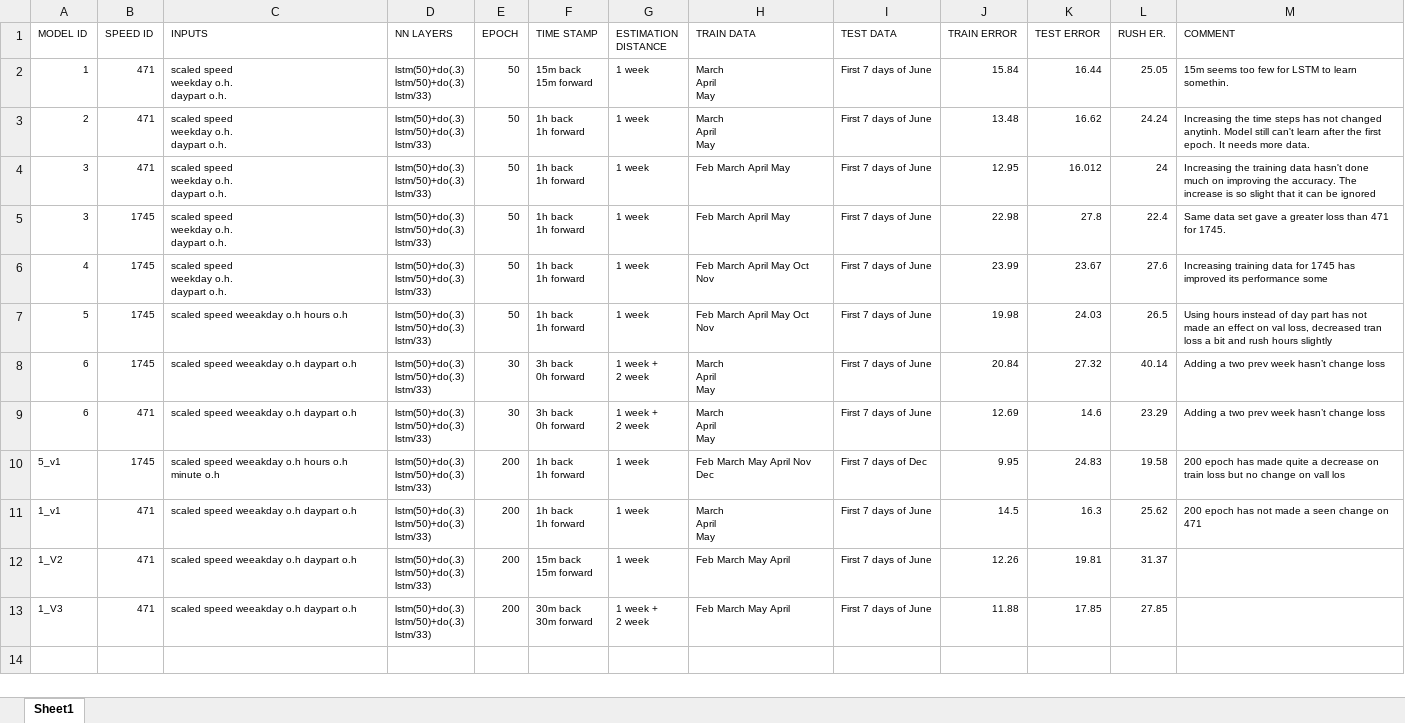
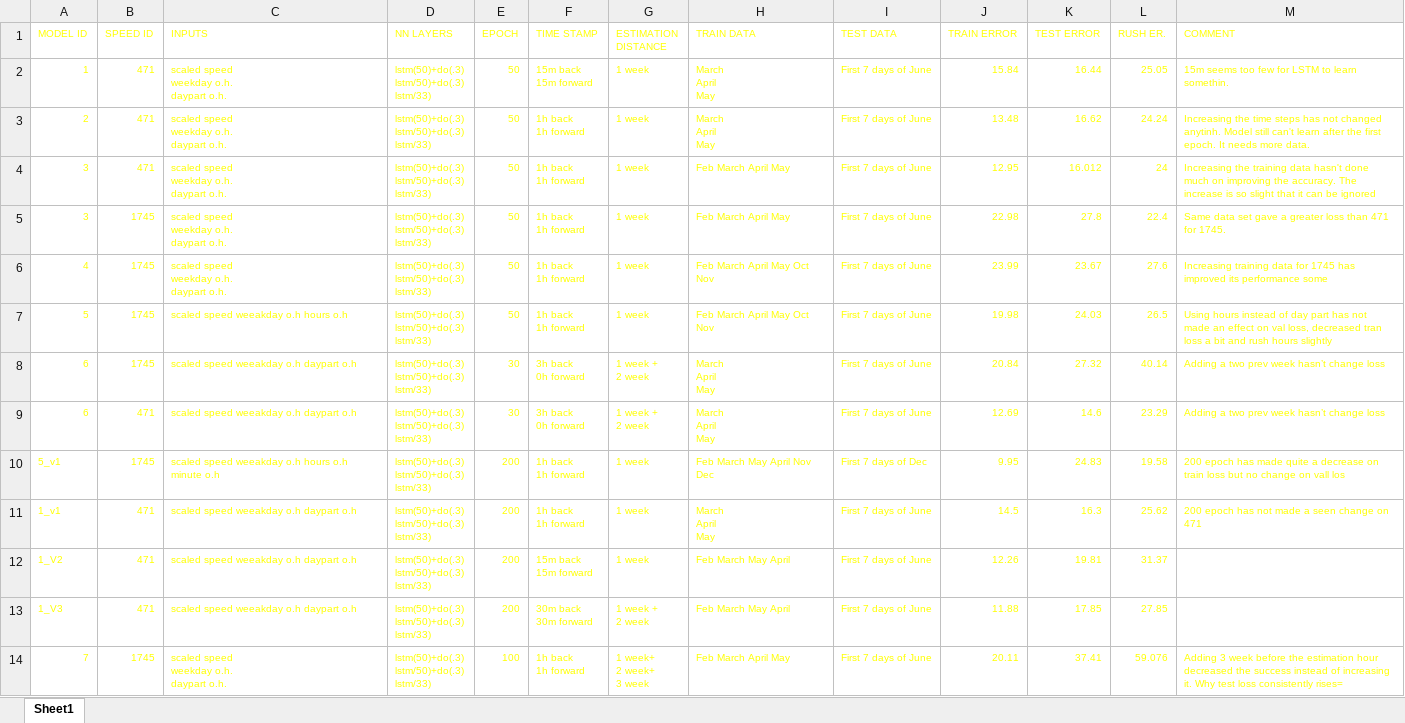
Before and after one commit to byq-luo/Traffic-Flow-Estimation, an Excel workbook: Models/models.xlsx, sheet Sheet1, drawn as a sheet; values as stored, in another font and other column widths than the file's, no borders; ↵ is a line break in a cell; the diff names each change by its address in the sheet, - before the commit and + after, or states it on an @@ line.

```diff
--- a/Models/models.xlsx (sheet Sheet1)
+++ b/Models/models.xlsx (sheet Sheet1)
-A1:M11 text colour: black
+A1:M11 text colour: #FFFF00
-A12:L13 text colour: black
+A12:L13 text colour: #FFFF00
+row 14: 7 | 1745 | scaled speed ↵ weekday o.h. ↵ daypart o.h. | lstm(50)+do(.3) ↵ lstm/50)+do(.3) ↵ lstm/33) | 100 | 1h back ↵ 1h forward | 1 week+ ↵ 2 week+ ↵ 3 week | Feb March April May | First 7 days of June | 20.11 | 37.41 | 59.076 | Adding 3 week before the estimation hour decreased the success instead of increasing it. Why test loss consistently rises=
```
Also changed, not shown: 6 other files.
